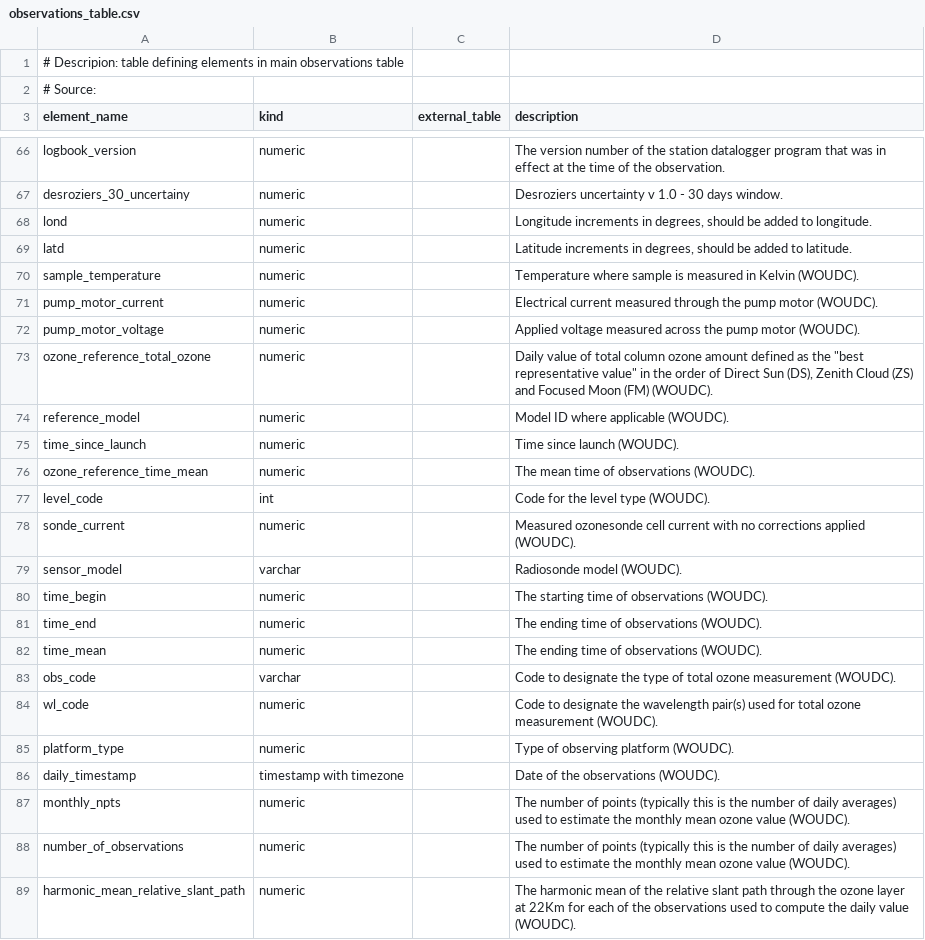
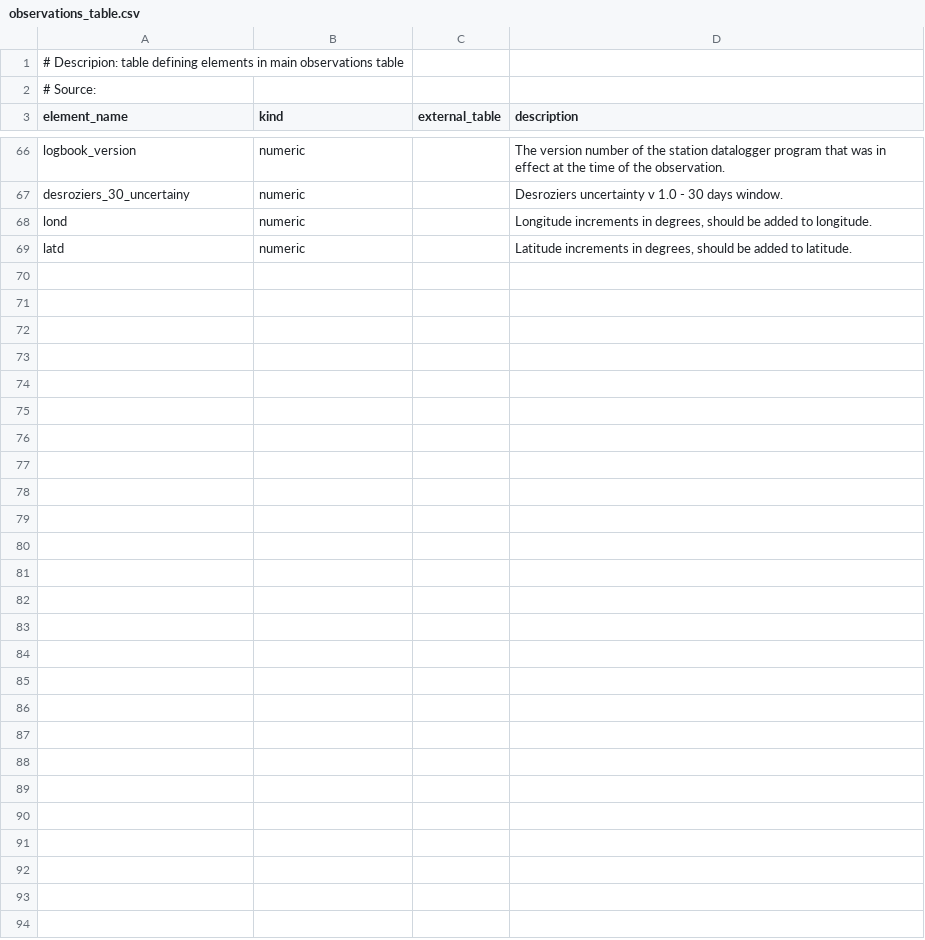
Before and after one commit to ecmwf-projects/cdm-obs, a CSV file: table_definitions/observations_table.csv, drawn as a sheet; only a part is shown, gaps mark what is left out; the diff names each change by its address in the sheet, - before the commit and + after, or states it on an @@ line.

Commit message:
moved woudc metadata to specific table

```diff
--- a/table_definitions/observations_table.csv
+++ b/table_definitions/observations_table.csv
-row 70: sample_temperature | numeric |  | Temperature where sample is measured in Kelvin (WOUDC).
-row 71: pump_motor_current | numeric |  | Electrical current measured through the pump motor (WOUDC).
-row 72: pump_motor_voltage | numeric |  | Applied voltage measured across the pump motor (WOUDC).
-row 73: ozone_reference_total_ozone | numeric |  | Daily value of total column ozone amount defined as the "best representative value" in the order of Direct Sun (DS), Zenith Cloud (ZS) and Focused Moon (FM) (WOUDC).
-row 74: reference_model | numeric |  | Model ID where applicable (WOUDC).
-row 75: time_since_launch | numeric |  | Time since launch (WOUDC).
-row 76: ozone_reference_time_mean | numeric |  | The mean time of observations (WOUDC).
-row 77: level_code | int |  | Code for the level type (WOUDC).
-row 78: sonde_current | numeric |  | Measured ozonesonde cell current with no corrections applied (WOUDC).
-row 79: sensor_model | varchar |  | Radiosonde model (WOUDC).
-row 80: time_begin | numeric |  | The starting time of observations (WOUDC).
-row 81: time_end | numeric |  | The ending time of observations (WOUDC).
-row 82: time_mean | numeric |  | The ending time of observations (WOUDC).
-row 83: obs_code | varchar |  | Code to designate the type of total ozone measurement (WOUDC).
-row 84: wl_code | numeric |  | Code to designate the wavelength pair(s) used for total ozone measurement (WOUDC).
-row 85: platform_type | numeric |  | Type of observing platform (WOUDC).
-row 86: daily_timestamp | timestamp with timezone |  | Date of the observations (WOUDC).
-row 87: monthly_npts | numeric |  | The number of points (typically this is the number of daily averages) used to estimate the monthly mean ozone value (WOUDC).
-row 88: number_of_observations | numeric |  | The number of points (typically this is the number of daily averages) used to estimate the monthly mean ozone value (WOUDC).
-row 89: harmonic_mean_relative_slant_path | numeric |  | The harmonic mean of the relative slant path through the ozone layer at 22Km for each of the observations used to compute the daily value (WOUDC).
```
Also changed, not shown: 1 other file.
